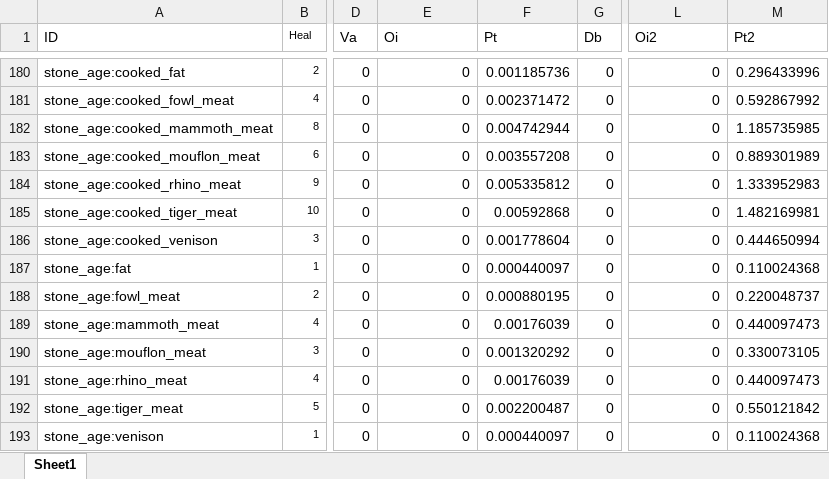
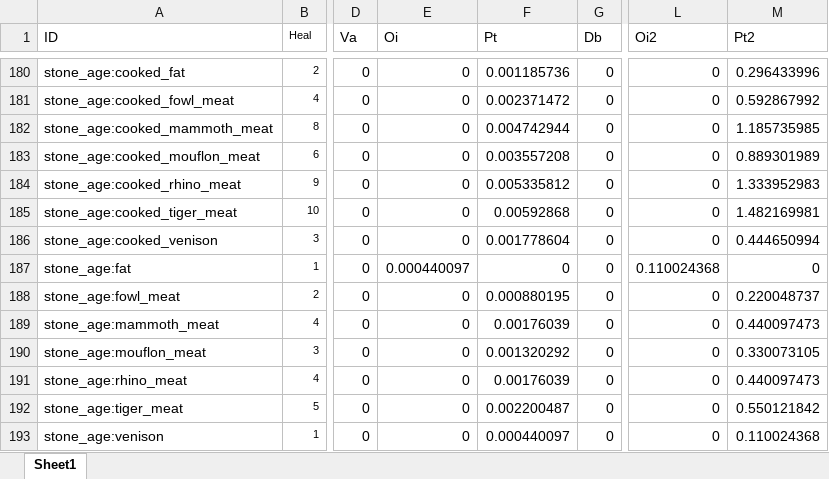
Before and after one commit to TeamMoegMC/FrostedHeart, an Excel workbook: src/datagen/resources/data/frostedheart/data/nutrition.xlsx, sheet Sheet1, drawn as a sheet; only a part is shown, gaps mark what is left out; values as stored, in another font and other column widths than the file's, no borders; conditional formats not drawn; the diff names each change by its address in the sheet, - before the commit and + after, or states it on an @@ line.

Commit message:
Adjust data

```diff
--- a/src/datagen/resources/data/frostedheart/data/nutrition.xlsx (sheet Sheet1)
+++ b/src/datagen/resources/data/frostedheart/data/nutrition.xlsx (sheet Sheet1)
-E187 (Oi): 0
+E187 (Oi): 0.000440097
-F187 (Pt): 0.000440097
+F187 (Pt): 0
-L187 (Oi2): 0
+L187 (Oi2): 0.110024368
-M187 (Pt2): 0.110024368
+M187 (Pt2): 0
```
Also changed, not shown: src/datagen/resources/data/frostedheart/data/plant_temperature.xlsx, 3 other files.
